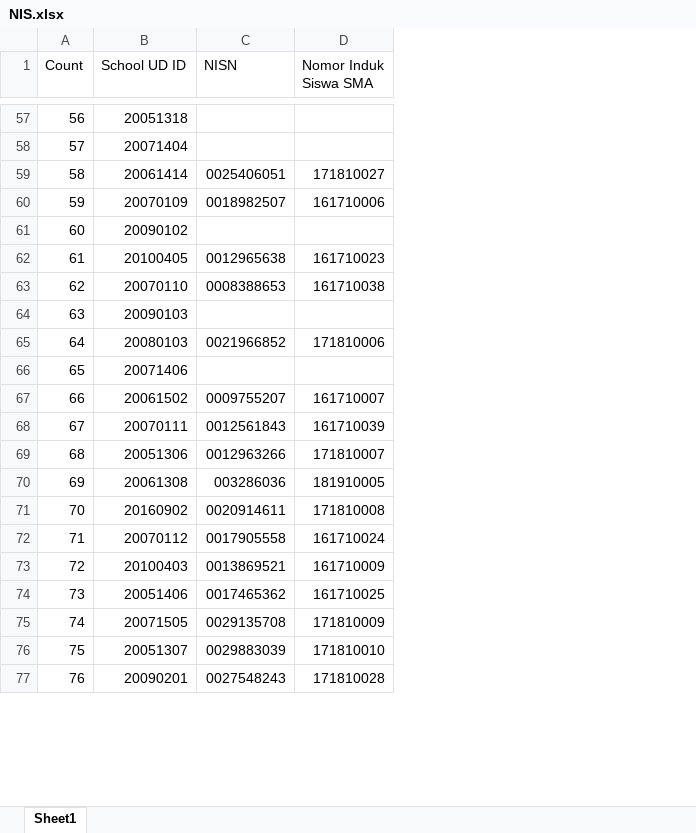
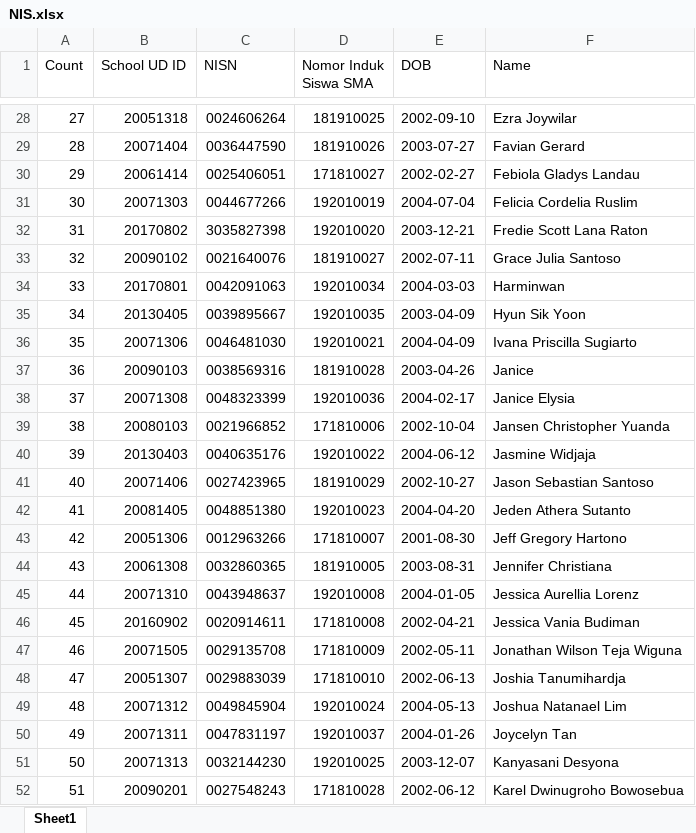
Before and after one commit to Seth3009/brightlight, an Excel workbook: lib/tasks/NIS.xlsx, sheet Sheet1, drawn as a sheet; only a part is shown, gaps mark what is left out; values as stored, in another font and other column widths than the file's, no cell formats; removed rows and columns are numbered as before the commit, all else as after; the diff covers the shown part only; the diff names each change by its address in the sheet, - before the commit and + after, or states it on an @@ line.

Commit message:
recreate table form for rapor and update nisn data

```diff
--- a/lib/tasks/NIS.xlsx (sheet Sheet1)
+++ b/lib/tasks/NIS.xlsx (sheet Sheet1)
+column E (DOB), rows 28-30: 2002-09-10 | 2003-07-27 | 2002-02-27; row 33: 2002-07-11; row 37: 2003-04-26; row 39: 2002-10-04; row 41: 2002-10-27; rows 43-44: 2001-08-30 | 2003-08-31; rows 46-48: 2002-04-21 | 2002-05-11 | 2002-06-13; row 52: 2002-06-12
+column F (Name), rows 28-30: Ezra Joywilar | Favian Gerard | Febiola Gladys Landau; row 33: Grace Julia Santoso; row 37: Janice; row 39: Jansen Christopher Yuanda; row 41: Jason Sebastian Santoso; rows 43-44: Jeff Gregory Hartono | Jennifer Christiana; rows 46-48: Jessica Vania Budiman | Jonathan Wilson Teja Wiguna | Joshia Tanumihardja; row 52: Karel Dwinugroho Bowosebua
@@ column A (Count) renumbered from row 4 down @@
-C28 (NISN): (empty)
+C28 (NISN): 0024606264
-D28 (Nomor Induk Siswa SMA): (empty)
+D28 (Nomor Induk Siswa SMA): 181910025
-C29 (NISN): (empty)
+C29 (NISN): 0036447590
-D29 (Nomor Induk Siswa SMA): (empty)
+D29 (Nomor Induk Siswa SMA): 181910026
-row 60: 59 | 20070109 | 0018982507 | 161710006
+row 31: 30 | 20071303 | 0044677266 | 192010019 | 2004-07-04 | Felicia Cordelia Ruslim
+row 32: 31 | 20170802 | 3035827398 | 192010020 | 2003-12-21 | Fredie Scott Lana Raton
-C33 (NISN): (empty)
+C33 (NISN): 0021640076
-D33 (Nomor Induk Siswa SMA): (empty)
+D33 (Nomor Induk Siswa SMA): 181910027
-row 62: 61 | 20100405 | 0012965638 | 161710023
-row 63: 62 | 20070110 | 0008388653 | 161710038
+row 34: 33 | 20170801 | 0042091063 | 192010034 | 2004-03-03 | Harminwan
+row 35: 34 | 20130405 | 0039895667 | 192010035 | 2003-04-09 | Hyun Sik Yoon
+row 36: 35 | 20071306 | 0046481030 | 192010021 | 2004-04-09 | Ivana Priscilla Sugiarto
-C37 (NISN): (empty)
+C37 (NISN): 0038569316
-D37 (Nomor Induk Siswa SMA): (empty)
+D37 (Nomor Induk Siswa SMA): 181910028
+row 38: 37 | 20071308 | 0048323399 | 192010036 | 2004-02-17 | Janice Elysia
+row 40: 39 | 20130403 | 0040635176 | 192010022 | 2004-06-12 | Jasmine Widjaja
-C41 (NISN): (empty)
+C41 (NISN): 0027423965
-D41 (Nomor Induk Siswa SMA): (empty)
+D41 (Nomor Induk Siswa SMA): 181910029
-row 67: 66 | 20061502 | 0009755207 | 161710007
-row 68: 67 | 20070111 | 0012561843 | 161710039
+row 42: 41 | 20081405 | 0048851380 | 192010023 | 2004-04-20 | Jeden Athera Sutanto
-C44 (NISN): 003286036
+C44 (NISN): 0032860365
+row 45: 44 | 20071310 | 0043948637 | 192010008 | 2004-01-05 | Jessica Aurellia Lorenz
-row 72: 71 | 20070112 | 0017905558 | 161710024
-row 73: 72 | 20100403 | 0013869521 | 161710009
-row 74: 73 | 20051406 | 0017465362 | 161710025
+row 49: 48 | 20071312 | 0049845904 | 192010024 | 2004-05-13 | Joshua Natanael Lim
+row 50: 49 | 20071311 | 0047831197 | 192010037 | 2004-01-26 | Joycelyn Tan
+row 51: 50 | 20071313 | 0032144230 | 192010025 | 2003-12-07 | Kanyasani Desyona
```
Also changed, not shown: 35 added rows, 74 removed rows and 59 edited cells elsewhere in this sheet, cell formats, 2 other files.
